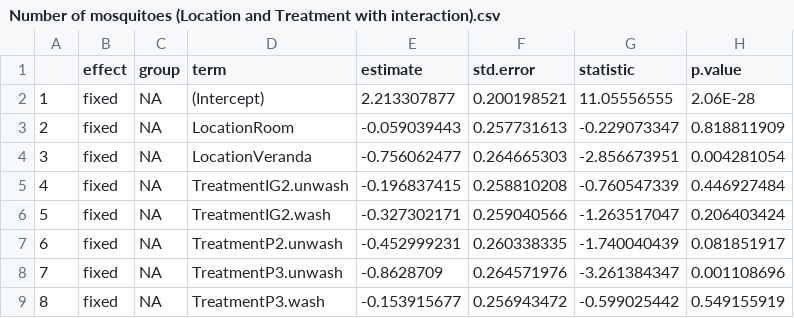
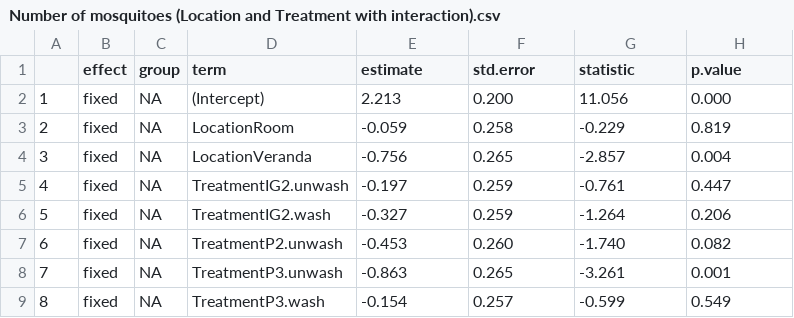
Before and after one commit to hilinnn/2nd-Project, a CSV file: Number of mosquitoes (Location and Treatment with interaction).csv, drawn as a sheet; only a part is shown; the diff covers the shown part only.

Commit message:
Number plot and model changes

```diff
--- a/Number of mosquitoes (Location and Treatment with interaction).csv
+++ b/Number of mosquitoes (Location and Treatment with interaction).csv
@@ -1,9 +1,9 @@
 ,effect,group,term,estimate,std.error,statistic,p.value
-1,fixed,NA,(Intercept),2.213307877,0.200198521,11.05556555,2.06E-28
-2,fixed,NA,LocationRoom,-0.059039443,0.257731613,-0.229073347,0.818811909
-3,fixed,NA,LocationVeranda,-0.756062477,0.264665303,-2.856673951,0.004281054
-4,fixed,NA,TreatmentIG2.unwash,-0.196837415,0.258810208,-0.760547339,0.446927484
-5,fixed,NA,TreatmentIG2.wash,-0.327302171,0.259040566,-1.263517047,0.206403424
-6,fixed,NA,TreatmentP2.unwash,-0.452999231,0.260338335,-1.740040439,0.081851917
-7,fixed,NA,TreatmentP3.unwash,-0.8628709,0.264571976,-3.261384347,0.001108696
-8,fixed,NA,TreatmentP3.wash,-0.153915677,0.256943472,-0.599025442,0.549155919
+1,fixed,NA,(Intercept),2.213,0.200,11.056,0.000
+2,fixed,NA,LocationRoom,-0.059,0.258,-0.229,0.819
+3,fixed,NA,LocationVeranda,-0.756,0.265,-2.857,0.004
+4,fixed,NA,TreatmentIG2.unwash,-0.197,0.259,-0.761,0.447
+5,fixed,NA,TreatmentIG2.wash,-0.327,0.259,-1.264,0.206
+6,fixed,NA,TreatmentP2.unwash,-0.453,0.260,-1.740,0.082
+7,fixed,NA,TreatmentP3.unwash,-0.863,0.265,-3.261,0.001
+8,fixed,NA,TreatmentP3.wash,-0.154,0.257,-0.599,0.549
```
Also changed, not shown: 44 edited cells elsewhere in this file, 6 other files.
